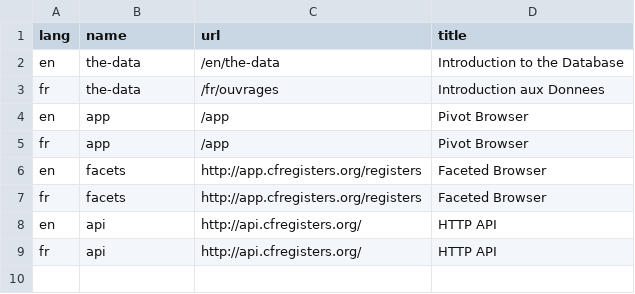
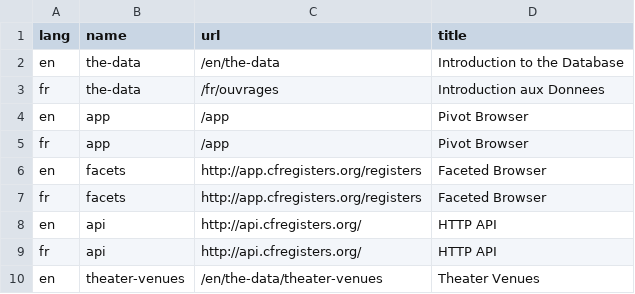
Before and after one commit to jsravel4/cfrp-website, a CSV file: _data/the-data-navigation-translations.csv, drawn as a sheet; the diff names each change by its address in the sheet, - before the commit and + after, or states it on an @@ line.

Commit message:
Added Theater Venues under The Data

```diff
--- a/_data/the-data-navigation-translations.csv
+++ b/_data/the-data-navigation-translations.csv
+row 10: en | theater-venues | /en/the-data/theater-venues | Theater Venues
```
Also changed, not shown: 1 other file.
